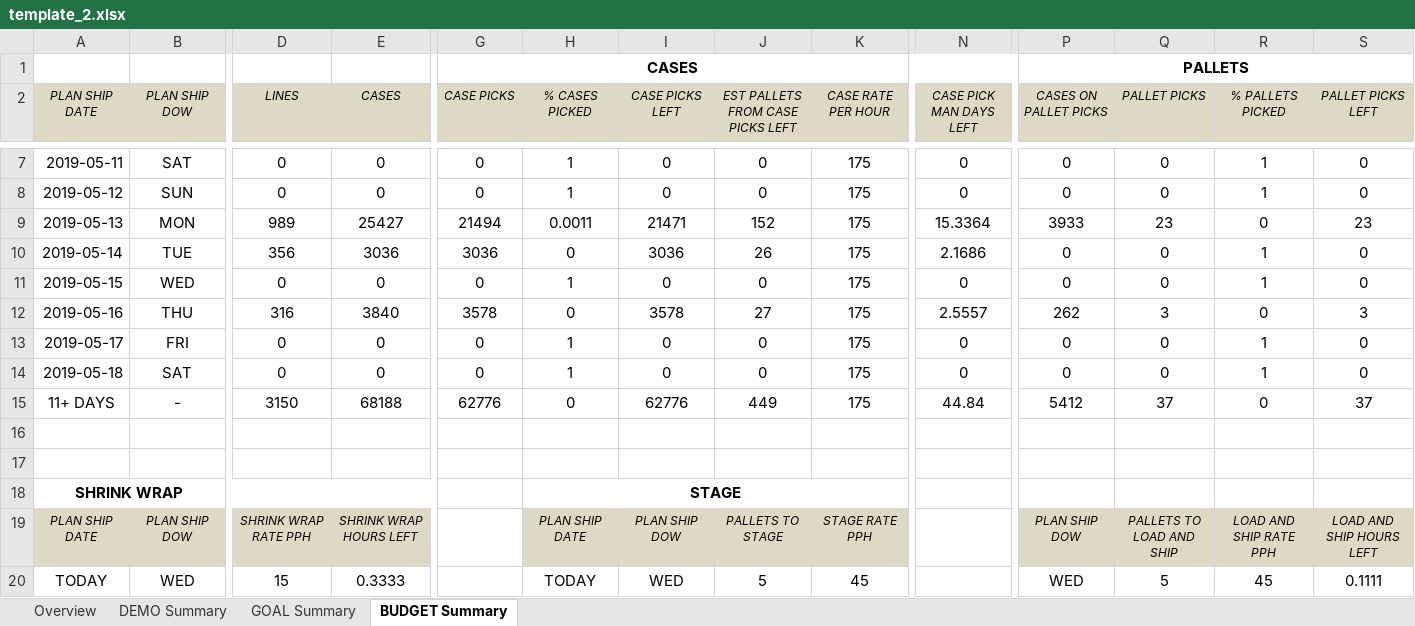
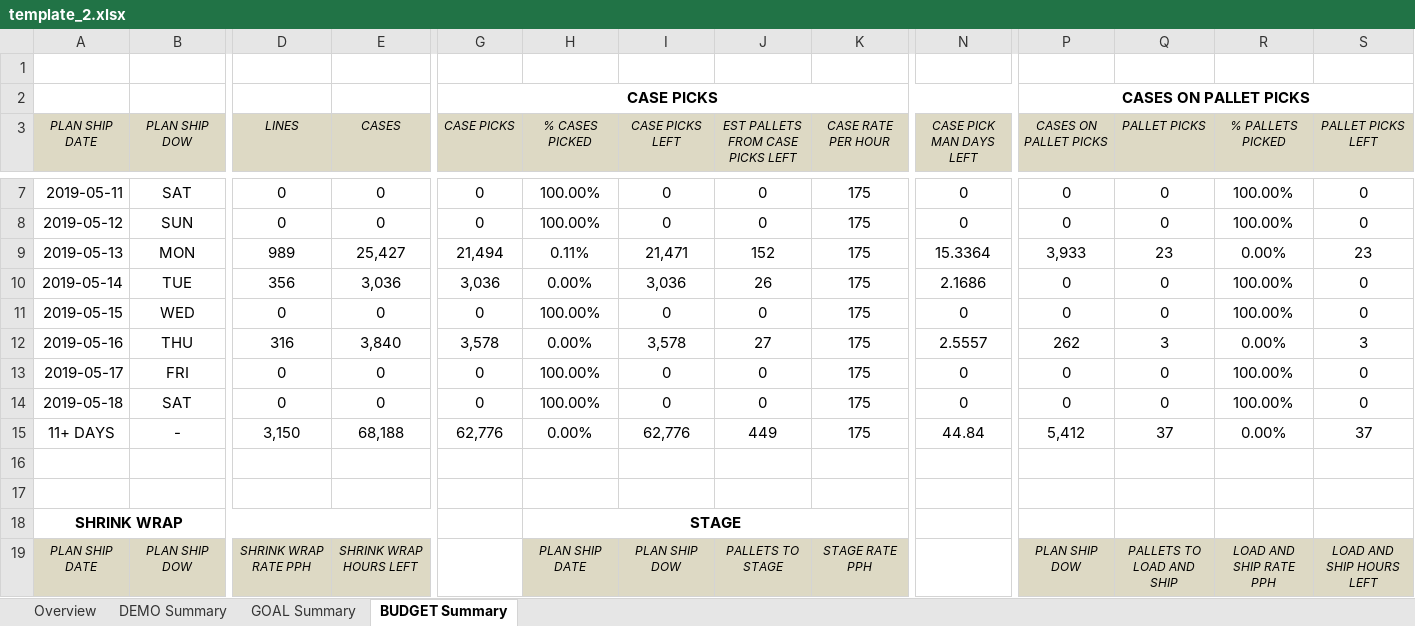
Before and after one commit to atifcomp/xlpyFormat, an Excel workbook: template_2.xlsx, sheet BUDGET Summary, drawn as a sheet; only a part is shown, gaps mark what is left out; the shorter side is filled out with more unchanged rows; values as stored, in another font and other column widths than the file's, no borders; conditional formats not drawn; removed rows and columns are numbered as before the commit, all else as after; rows hold the shown columns only; the diff covers the shown part only; the diff names each change by its address in the sheet, - before the commit and + after, or states it on an @@ line.

```diff
--- a/template_2.xlsx (sheet BUDGET Summary)
+++ b/template_2.xlsx (sheet BUDGET Summary)
-row 1:  |  |  |  | CASES |  |  |  |  |  | PALLETS
+row 1: (empty)
-G1:N1 merged
-P1:W1 merged
+row 2:  |  |  |  | CASE PICKS |  |  |  |  |  | CASES ON PALLET PICKS
-H7:H8 (% CASES PICKED): 1
+H7:H8 (% CASES PICKED): 100.00%
-R7:R8 (% PALLETS PICKED): 1
+R7:R8 (% PALLETS PICKED): 100.00%
-E9 (CASES): 25427
+E9 (CASES): 25,427
-G9 (CASE PICKS): 21494
+G9 (CASE PICKS): 21,494
-H9 (% CASES PICKED): 0.0011
+H9 (% CASES PICKED): 0.11%
-I9 (CASE PICKS LEFT): 21471
+I9 (CASE PICKS LEFT): 21,471
-P9 (CASES ON PALLET PICKS): 3933
+P9 (CASES ON PALLET PICKS): 3,933
-R9 (% PALLETS PICKED): 0
+R9 (% PALLETS PICKED): 0.00%
-E10 (CASES): 3036
+E10 (CASES): 3,036
-G10 (CASE PICKS): 3036
+G10 (CASE PICKS): 3,036
-H10 (% CASES PICKED): 0
+H10 (% CASES PICKED): 0.00%
-I10 (CASE PICKS LEFT): 3036
+I10 (CASE PICKS LEFT): 3,036
-R10:R11 (% PALLETS PICKED): 1
+R10:R11 (% PALLETS PICKED): 100.00%
-H11 (% CASES PICKED): 1
+H11 (% CASES PICKED): 100.00%
-E12 (CASES): 3840
+E12 (CASES): 3,840
-G12 (CASE PICKS): 3578
+G12 (CASE PICKS): 3,578
-H12 (% CASES PICKED): 0
+H12 (% CASES PICKED): 0.00%
-I12 (CASE PICKS LEFT): 3578
+I12 (CASE PICKS LEFT): 3,578
-R12 (% PALLETS PICKED): 0
+R12 (% PALLETS PICKED): 0.00%
-H13:H14 (% CASES PICKED): 1
+H13:H14 (% CASES PICKED): 100.00%
-R13:R14 (% PALLETS PICKED): 1
+R13:R14 (% PALLETS PICKED): 100.00%
-D15 (LINES): 3150
+D15 (LINES): 3,150
-E15 (CASES): 68188
+E15 (CASES): 68,188
-G15 (CASE PICKS): 62776
+G15 (CASE PICKS): 62,776
-H15 (% CASES PICKED): 0
+H15 (% CASES PICKED): 0.00%
-I15 (CASE PICKS LEFT): 62776
+I15 (CASE PICKS LEFT): 62,776
-P15 (CASES ON PALLET PICKS): 5412
+P15 (CASES ON PALLET PICKS): 5,412
-R15 (% PALLETS PICKED): 0
+R15 (% PALLETS PICKED): 0.00%
```
Also changed, not shown: 1 removed row and 31 edited cells elsewhere in this sheet, sheet DEMO Summary, sheet GOAL Summary, data.xlsx, template.xlsx, 7 other files.
